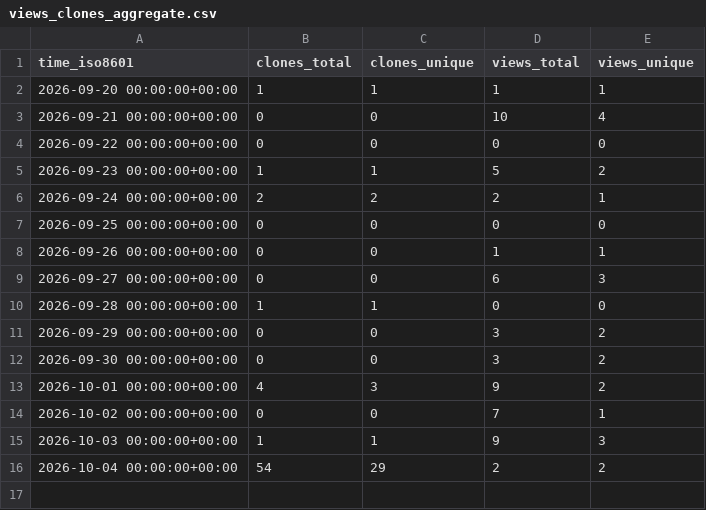
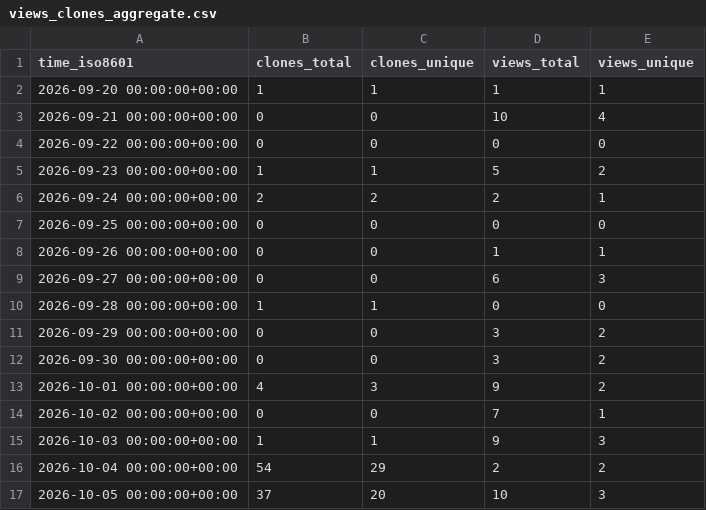
Before and after one commit to OSU-Nowlab/osu-hpc-ai, a CSV file: OSU-Nowlab/osu-hpc-ai/ghrs-data/views_clones_aggregate.csv, drawn as a sheet; the diff names each change by its address in the sheet, - before the commit and + after, or states it on an @@ line.

```diff
--- a/OSU-Nowlab/osu-hpc-ai/ghrs-data/views_clones_aggregate.csv
+++ b/OSU-Nowlab/osu-hpc-ai/ghrs-data/views_clones_aggregate.csv
+row 17: 2026-10-05 00:00:00+00:00 | 37 | 20 | 10 | 3
```
Also changed, not shown: 1 other file.
